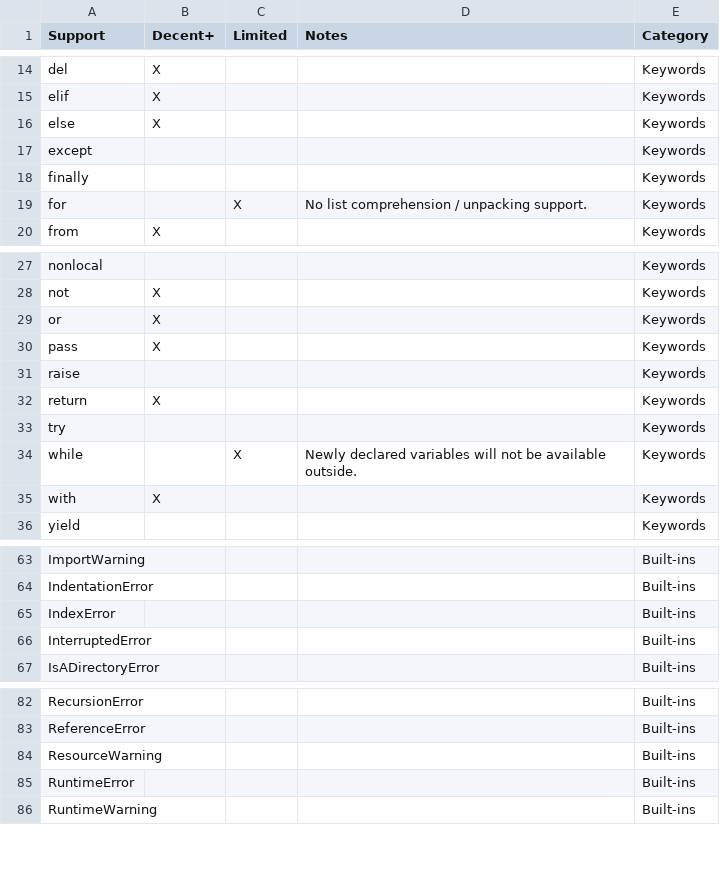
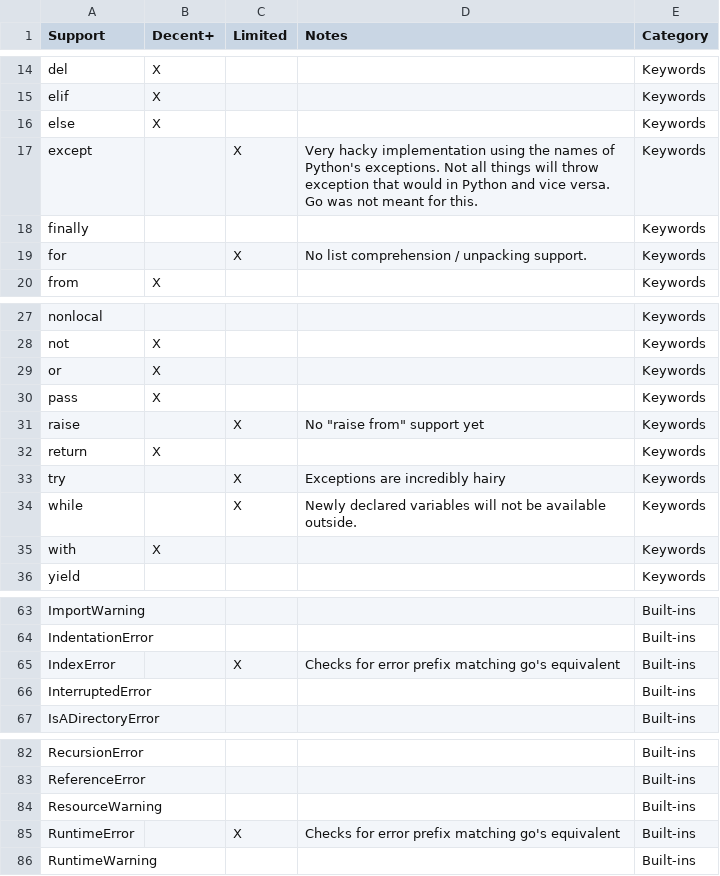
Before and after one commit to nottheswimmer/pytago, a CSV file: docs/features.csv, drawn as a sheet; only a part is shown, gaps mark what is left out.

Commit message:
Add initial try/except support

```diff
--- a/docs/features.csv
+++ b/docs/features.csv
@@ -16,3 +16,3 @@ elif,X,,,Keywords
 else,X,,,Keywords
-except,,,,Keywords
+except,,X,Very hacky implementation using the names of Python's exceptions. Not all things will throw exception that would in Python and vice versa. Go was not meant for this.,Keywords
 finally,,,,Keywords
@@ -30,5 +30,5 @@ or,X,,,Keywords
 pass,X,,,Keywords
-raise,,,,Keywords
+raise,,X,"No ""raise from"" support yet",Keywords
 return,X,,,Keywords
-try,,,,Keywords
+try,,X,Exceptions are incredibly hairy,Keywords
 while,,X,Newly declared variables will not be available outside.,Keywords
@@ -64,3 +64,3 @@ ImportWarning,,,,Built-ins
 IndentationError,,,,Built-ins
-IndexError,,,,Built-ins
+IndexError,,X,Checks for error prefix matching go's equivalent,Built-ins
 InterruptedError,,,,Built-ins
@@ -84,3 +84,3 @@ ReferenceError,,,,Built-ins
 ResourceWarning,,,,Built-ins
-RuntimeError,,,,Built-ins
+RuntimeError,,X,Checks for error prefix matching go's equivalent,Built-ins
 RuntimeWarning,,,,Built-ins
```
Also changed, not shown: 7 other files.
